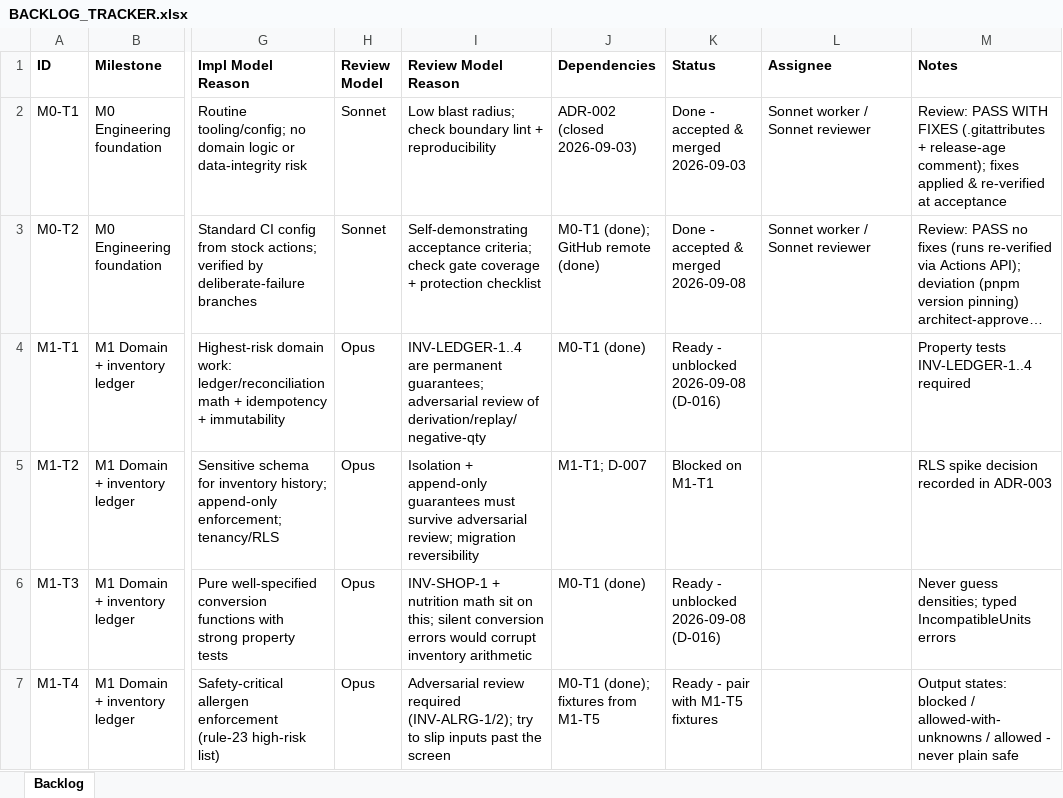
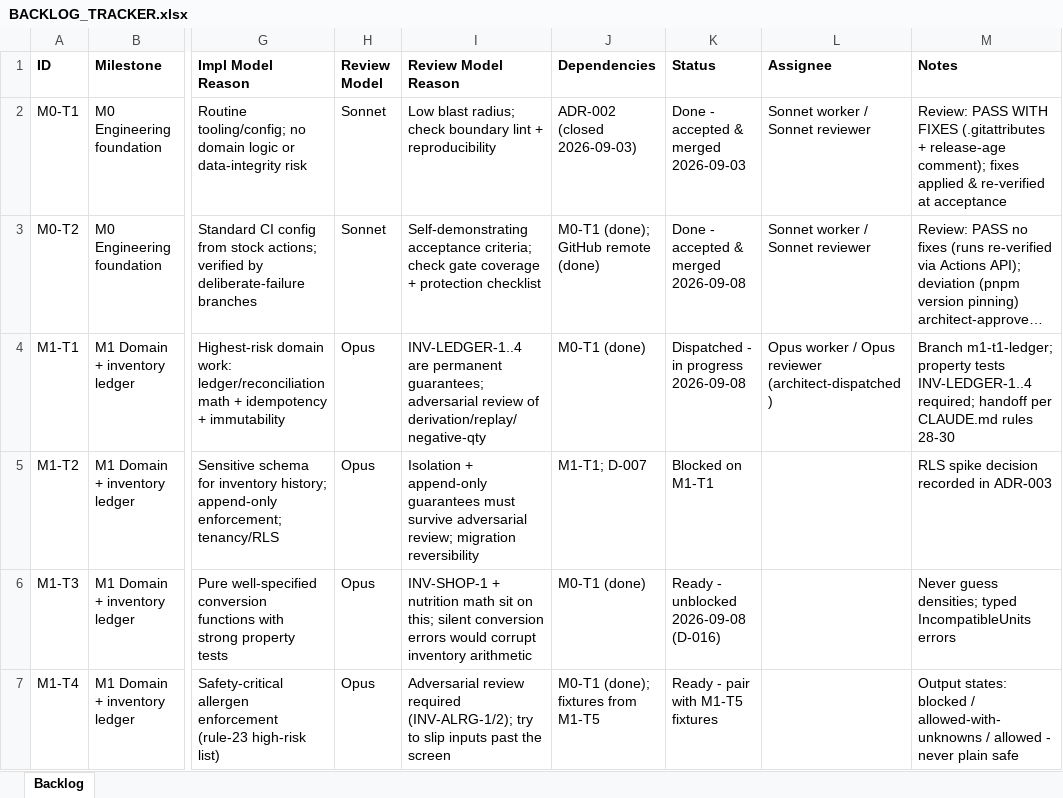
Before and after one commit to saengsawat/Smart-Kitchen, an Excel workbook: BACKLOG_TRACKER.xlsx, sheet Backlog, drawn as a sheet; only a part is shown, gaps mark what is left out; long unchanged cells end in …; values as stored, in another font and other column widths than the file's, no borders; table styles not drawn; the diff names each change by its address in the sheet, - before the commit and + after, or states it on an @@ line.

```diff
--- a/BACKLOG_TRACKER.xlsx (sheet Backlog)
+++ b/BACKLOG_TRACKER.xlsx (sheet Backlog)
-K4 (Status): Ready - unblocked 2026-09-08 (D-016)
+K4 (Status): Dispatched - in progress 2026-09-08
-L4 (Assignee): (empty)
+L4 (Assignee): Opus worker / Opus reviewer (architect-dispatched)
-M4 (Notes): Property tests INV-LEDGER-1..4 required
+M4 (Notes): Branch m1-t1-ledger; property tests INV-LEDGER-1..4 required; handoff per CLAUDE.md rules 28-30
```
Also changed, not shown: 4 other files.
